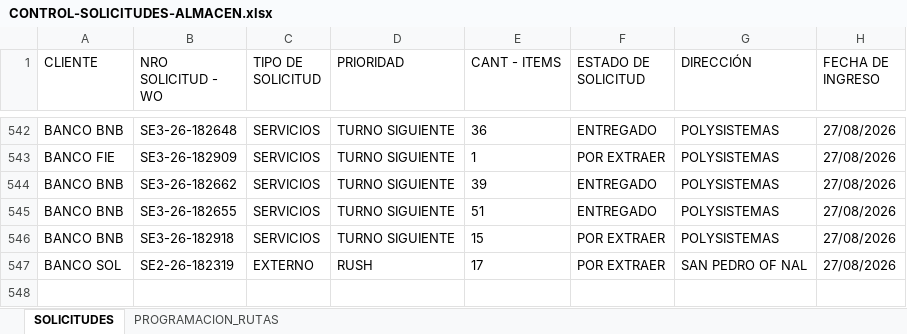
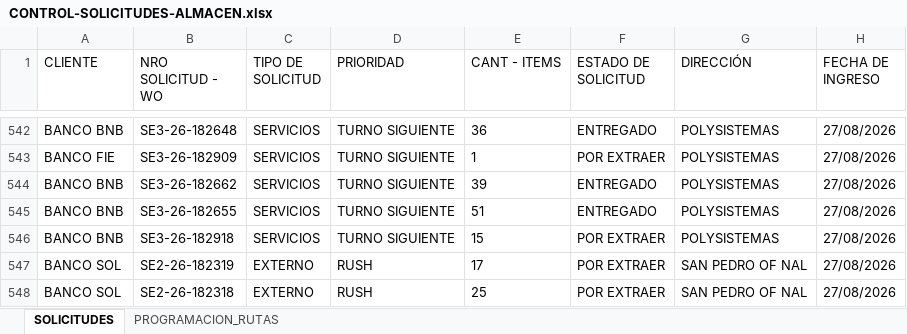
Before and after one commit to Dev-FilesJC/PROJECT_DESPACHO_JC, an Excel workbook: CONTROL-SOLICITUDES-ALMACEN.xlsx, sheet SOLICITUDES, drawn as a sheet; only a part is shown, gaps mark what is left out; values as stored, in another font and other column widths than the file's, no borders; the diff names each change by its address in the sheet, - before the commit and + after, or states it on an @@ line.

Commit message:
Guardar solicitud SE2-26-182318 desde Streamlit

```diff
--- a/CONTROL-SOLICITUDES-ALMACEN.xlsx (sheet SOLICITUDES)
+++ b/CONTROL-SOLICITUDES-ALMACEN.xlsx (sheet SOLICITUDES)
+row 548: BANCO SOL | SE2-26-182318 | EXTERNO | RUSH | 25 | POR EXTRAER | SAN PEDRO OF NAL | 27/08/2026
```
